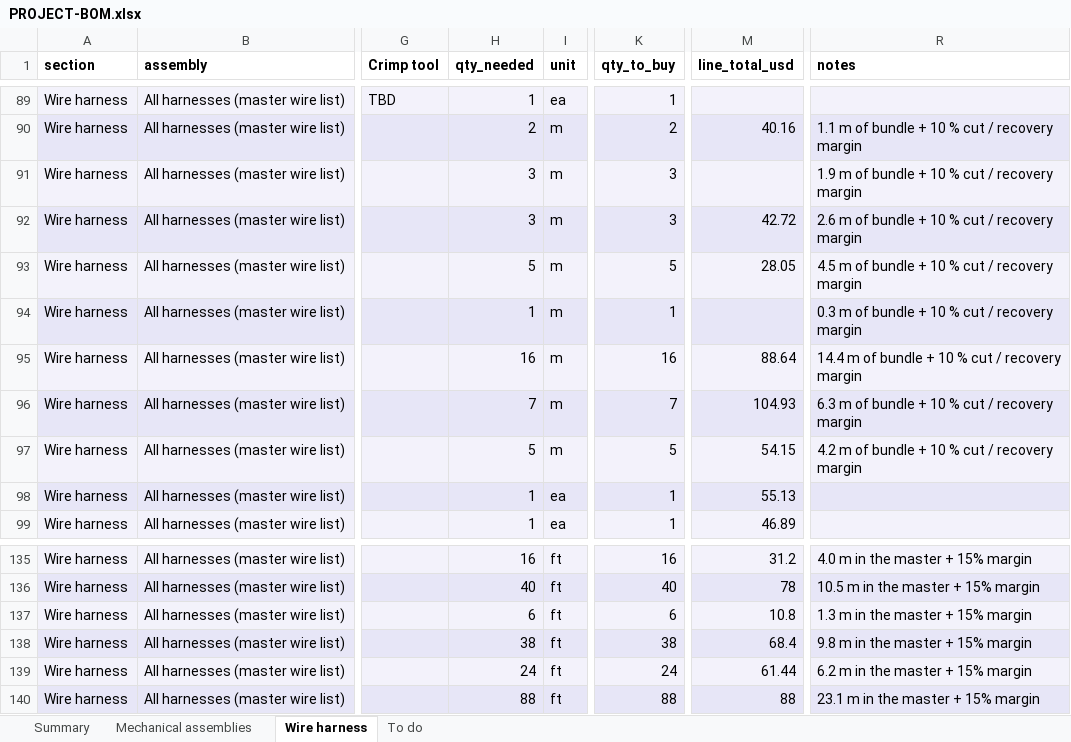
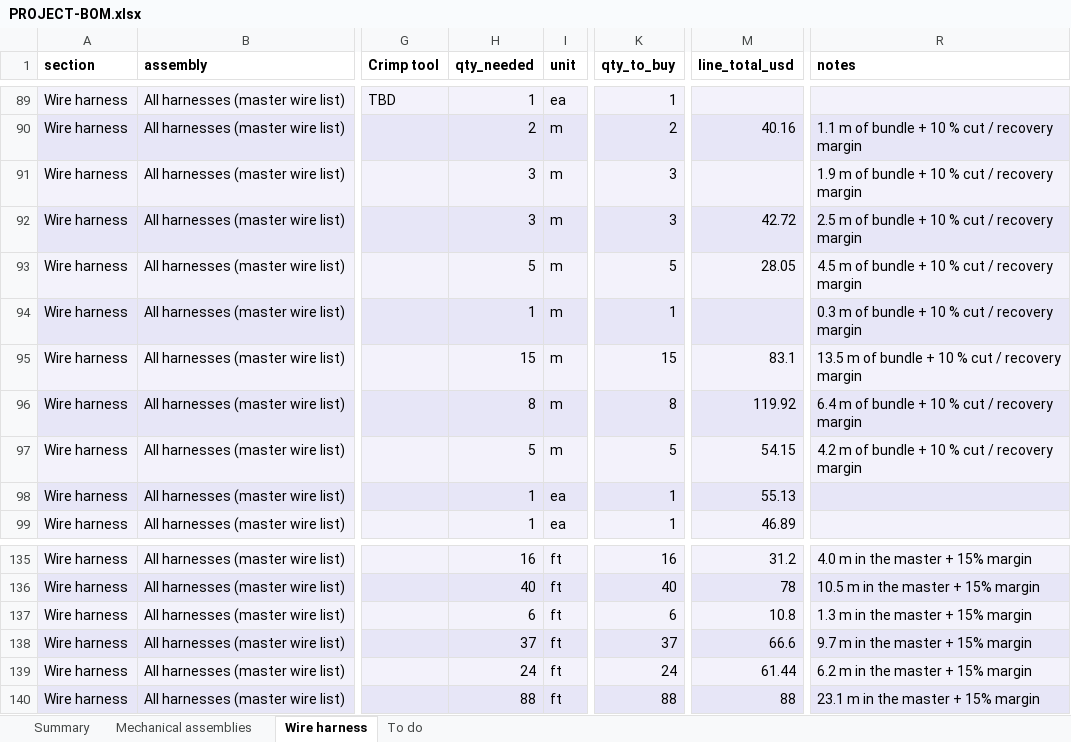
Before and after one commit to living-relation/st185-link-ecu-config, an Excel workbook: docs/sourcing/PROJECT-BOM.xlsx, sheet Wire harness, drawn as a sheet; only a part is shown, gaps mark what is left out; values as stored, in another font and other column widths than the file's, no borders; the diff names each change by its address in the sheet, - before the commit and + after, or states it on an @@ line.

```diff
--- a/docs/sourcing/PROJECT-BOM.xlsx (sheet Wire harness)
+++ b/docs/sourcing/PROJECT-BOM.xlsx (sheet Wire harness)
-R92 (notes): 2.6 m of bundle + 10 % cut / recovery margin
+R92 (notes): 2.5 m of bundle + 10 % cut / recovery margin
-H95 (qty_needed): 16
+H95 (qty_needed): 15
-K95 (qty_to_buy): 16
+K95 (qty_to_buy): 15
-M95 (line_total_usd): 88.64
+M95 (line_total_usd): 83.1
-R95 (notes): 14.4 m of bundle + 10 % cut / recovery margin
+R95 (notes): 13.5 m of bundle + 10 % cut / recovery margin
-H96 (qty_needed): 7
+H96 (qty_needed): 8
-K96 (qty_to_buy): 7
+K96 (qty_to_buy): 8
-M96 (line_total_usd): 104.93
+M96 (line_total_usd): 119.92
-R96 (notes): 6.3 m of bundle + 10 % cut / recovery margin
+R96 (notes): 6.4 m of bundle + 10 % cut / recovery margin
-H138 (qty_needed): 38
+H138 (qty_needed): 37
-K138 (qty_to_buy): 38
+K138 (qty_to_buy): 37
-M138 (line_total_usd): 68.4
+M138 (line_total_usd): 66.6
-R138 (notes): 9.8 m in the master + 15% margin
+R138 (notes): 9.7 m in the master + 15% margin
```
Also changed, not shown: sheet Summary, docs/harness/wirelists/ST185-AB-cabin-wirelist.xlsx, docs/harness/wirelists/ST185-AB-engine-wirelist.xlsx, 16 other files.
